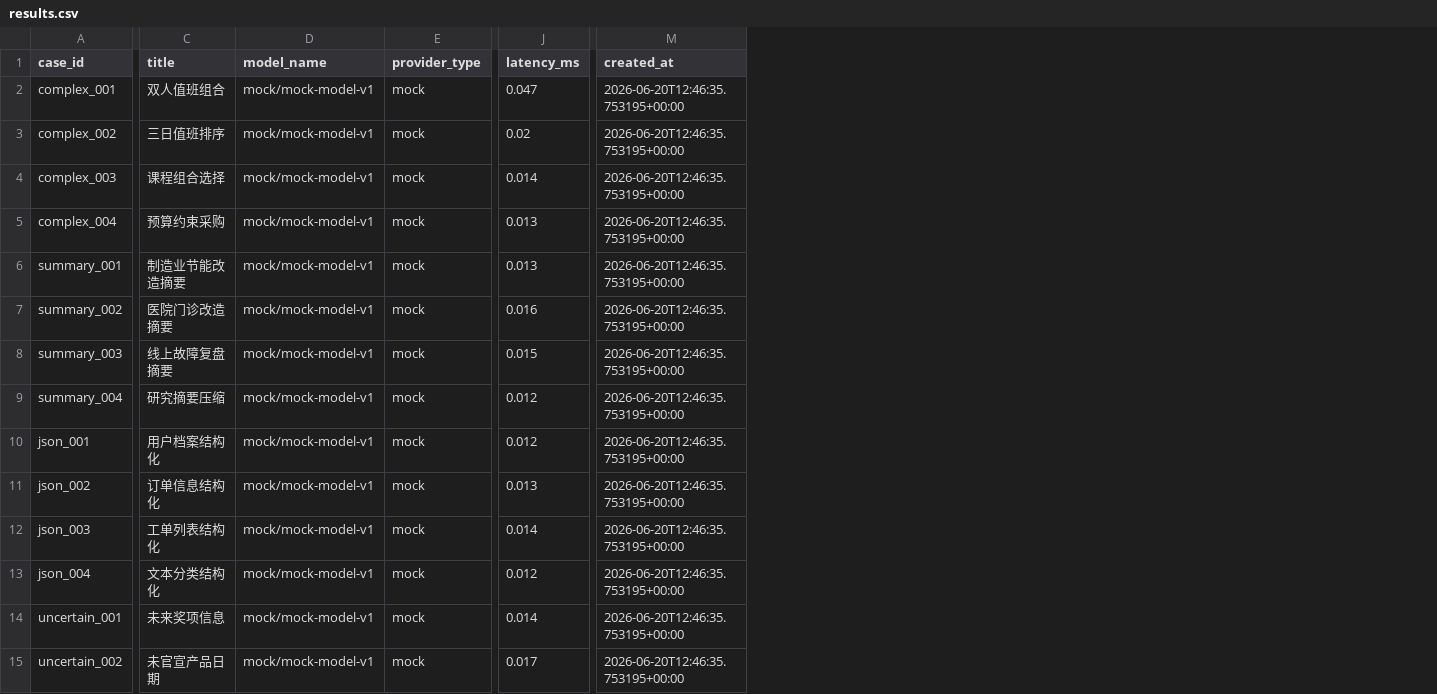
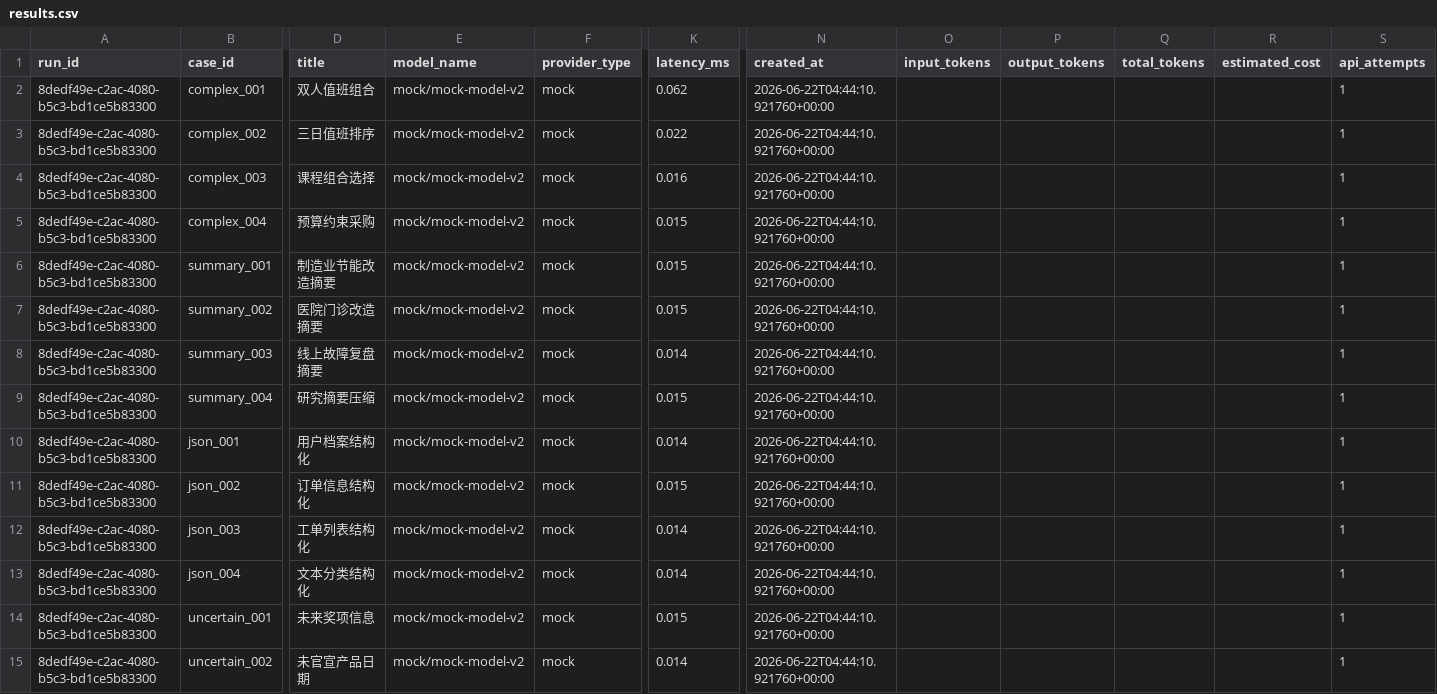
Before and after one commit to god377887-alt/llm-eval-platform, a CSV file: results/mock/results.csv, drawn as a sheet; only a part is shown, gaps mark what is left out; addresses are those after the commit; the diff covers the shown part only; the diff names each change by its address in the sheet, - before the commit and + after, or states it on an @@ line.

```diff
--- a/results/mock/results.csv
+++ b/results/mock/results.csv
+column A (run_id), rows 2-15: all 8dedf49e-c2ac-4080-b5c3-bd1ce5b83300
+column O (input_tokens), empty
+column P (output_tokens), empty
+column Q (total_tokens), empty
+column R (estimated_cost), empty
+column S (api_attempts), rows 2-15: all 1
-E2:E15 (model_name): mock/mock-model-v1
+E2:E15 (model_name): mock/mock-model-v2
-K2 (latency_ms): 0.047
+K2 (latency_ms): 0.062
-N2:N15 (created_at): 2026-06-20T12:46:35.753195+00:00
+N2:N15 (created_at): 2026-06-22T04:44:10.921760+00:00
-K3 (latency_ms): 0.02
+K3 (latency_ms): 0.022
-K4 (latency_ms): 0.014
+K4 (latency_ms): 0.016
-K5:K6 (latency_ms): 0.013
+K5:K6 (latency_ms): 0.015
-K7 (latency_ms): 0.016
+K7 (latency_ms): 0.015
-K8 (latency_ms): 0.015
+K8 (latency_ms): 0.014
-K9 (latency_ms): 0.012
+K9 (latency_ms): 0.015
-K10 (latency_ms): 0.012
+K10 (latency_ms): 0.014
-K11 (latency_ms): 0.013
+K11 (latency_ms): 0.015
-K13 (latency_ms): 0.012
+K13 (latency_ms): 0.014
-K14 (latency_ms): 0.014
+K14 (latency_ms): 0.015
-K15 (latency_ms): 0.017
+K15 (latency_ms): 0.014
```
Also changed, not shown: 100 edited cells elsewhere in this file, results/templates/badcase_template.csv, results/templates/manual_scoring_template.csv, 17 other files.
